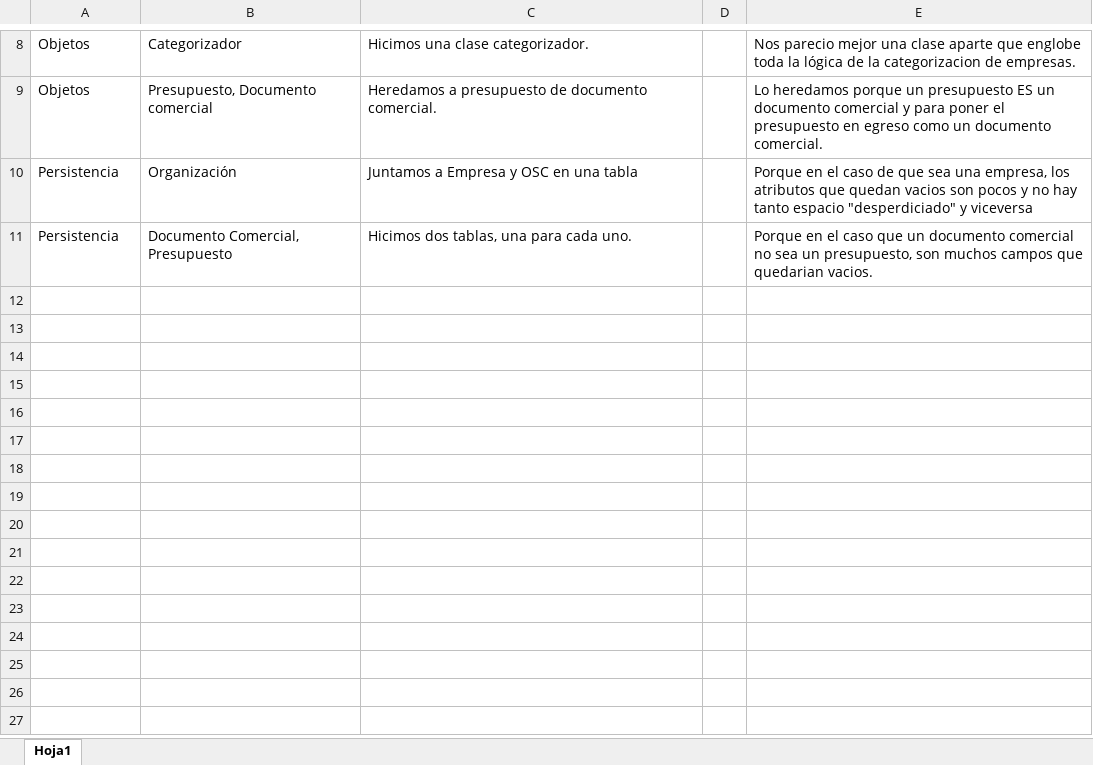
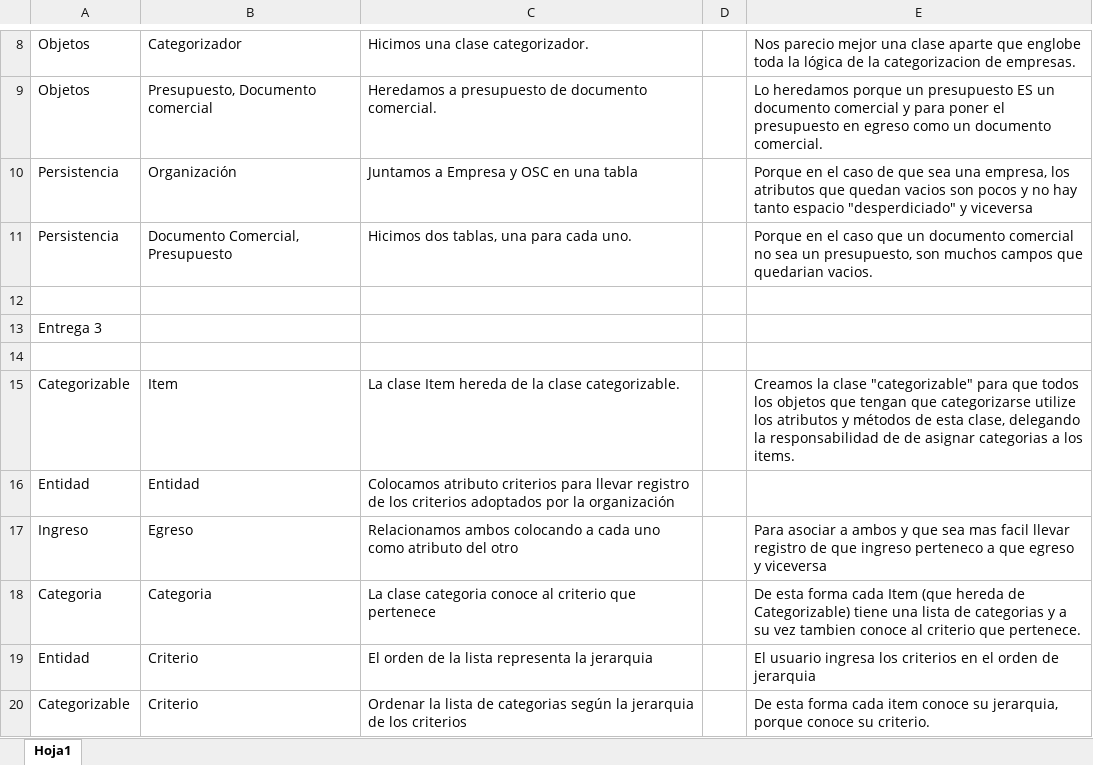
Before and after one commit to melaibanez/TP-DDS-2020, an Excel workbook: Justificaciones-de-Decisiones-para-TP-Anual.xlsx, sheet Hoja1, drawn as a sheet; only a part is shown, gaps mark what is left out; values as stored, in another font and other column widths than the file's, no borders; the diff names each change by its address in the sheet, - before the commit and + after, or states it on an @@ line.

Commit message:
Justificaciones entrega 3

```diff
--- a/Justificaciones-de-Decisiones-para-TP-Anual.xlsx (sheet Hoja1)
+++ b/Justificaciones-de-Decisiones-para-TP-Anual.xlsx (sheet Hoja1)
+row 12: (empty)
+row 13: Entrega 3
+row 14: (empty)
+row 15: Categorizable | Item | La clase Item hereda de la clase categorizable. |  | Creamos la clase "categorizable" para que todos los objetos que tengan que categorizarse utilize los atributos y métodos de esta clase, delegando la responsabilidad de de asignar categorias a los items.
+row 16: Entidad | Entidad | Colocamos atributo criterios para llevar registro de los criterios adoptados por la organización
+row 17: Ingreso | Egreso | Relacionamos ambos colocando a cada uno como atributo del otro |  | Para asociar a ambos y que sea mas facil llevar registro de que ingreso perteneco a que egreso y viceversa
+row 18: Categoria | Categoria | La clase categoria conoce al criterio que pertenece |  | De esta forma cada Item (que hereda de Categorizable) tiene una lista de categorias y a su vez tambien conoce al criterio que pertenece.
+row 19: Entidad | Criterio | El orden de la lista representa la jerarquia |  | El usuario ingresa los criterios en el orden de jerarquia
+row 20: Categorizable | Criterio | Ordenar la lista de categorias según la jerarquia de los criterios |  | De esta forma cada item conoce su jerarquia, porque conoce su criterio.
```
